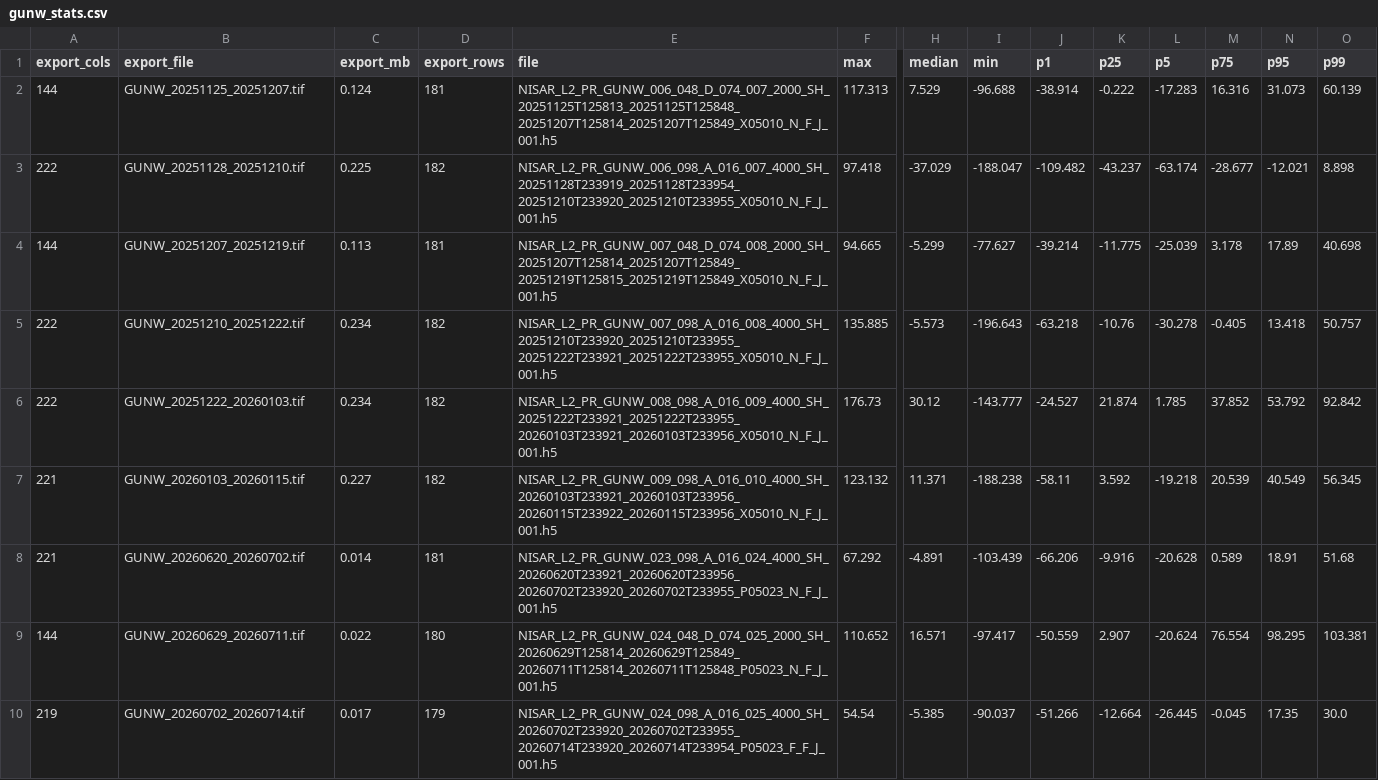
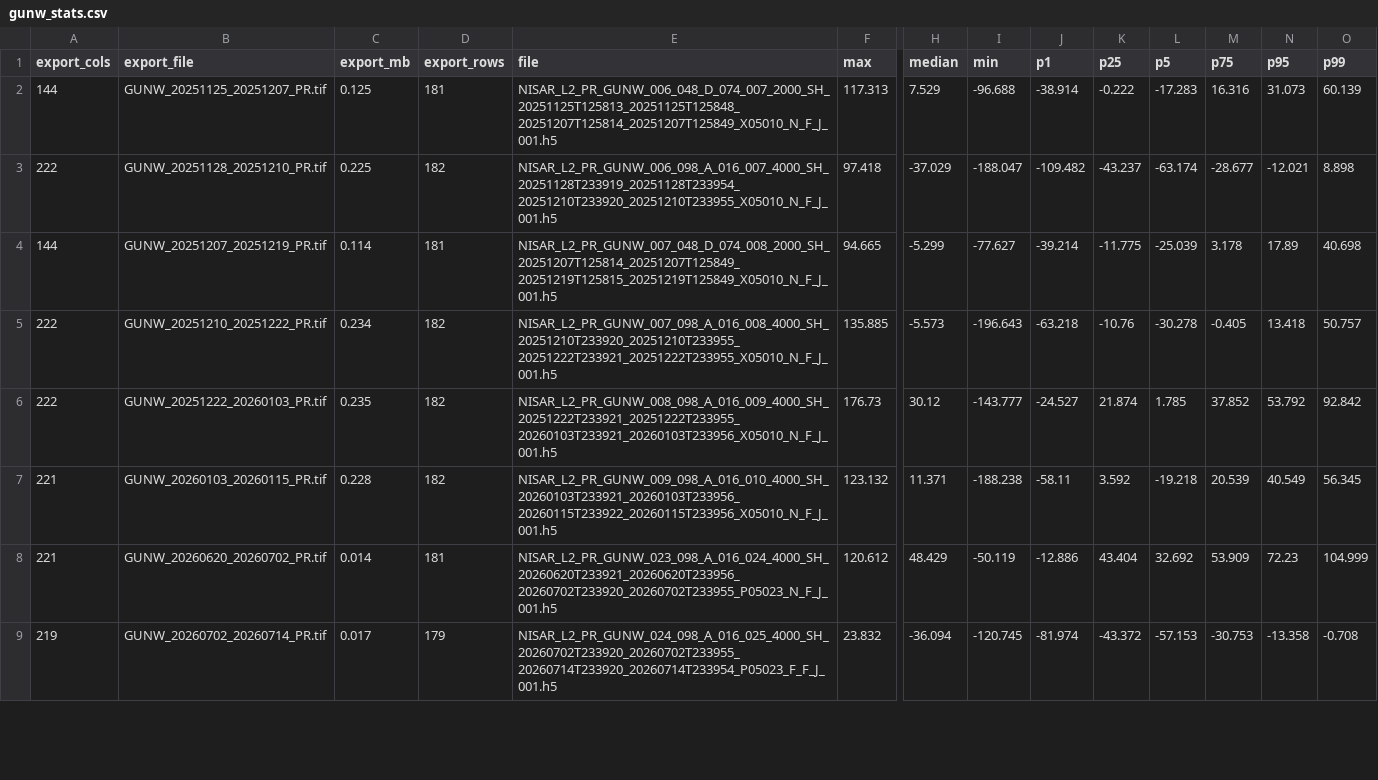
Before and after one commit to moshiour0/SARGuardian, a CSV file: outputs/gunw_stats.csv, drawn as a sheet; only a part is shown, gaps mark what is left out; removed rows and columns are numbered as before the commit, all else as after; rows hold the shown columns only; the diff covers the shown part only; the diff names each change by its address in the sheet, - before the commit and + after, or states it on an @@ line.

```diff
--- a/outputs/gunw_stats.csv
+++ b/outputs/gunw_stats.csv
-B2 (export_file): GUNW_20251125_20251207.tif
+B2 (export_file): GUNW_20251125_20251207_PR.tif
-C2 (export_mb): 0.124
+C2 (export_mb): 0.125
-B3 (export_file): GUNW_20251128_20251210.tif
+B3 (export_file): GUNW_20251128_20251210_PR.tif
-B4 (export_file): GUNW_20251207_20251219.tif
+B4 (export_file): GUNW_20251207_20251219_PR.tif
-C4 (export_mb): 0.113
+C4 (export_mb): 0.114
-B5 (export_file): GUNW_20251210_20251222.tif
+B5 (export_file): GUNW_20251210_20251222_PR.tif
-B6 (export_file): GUNW_20251222_20260103.tif
+B6 (export_file): GUNW_20251222_20260103_PR.tif
-C6 (export_mb): 0.234
+C6 (export_mb): 0.235
-B7 (export_file): GUNW_20260103_20260115.tif
+B7 (export_file): GUNW_20260103_20260115_PR.tif
-C7 (export_mb): 0.227
+C7 (export_mb): 0.228
-B8 (export_file): GUNW_20260620_20260702.tif
+B8 (export_file): GUNW_20260620_20260702_PR.tif
-F8 (max): 67.292
+F8 (max): 120.612
-H8 (median): -4.891
+H8 (median): 48.429
-I8 (min): -103.439
+I8 (min): -50.119
-J8 (p1): -66.206
+J8 (p1): -12.886
-K8 (p25): -9.916
+K8 (p25): 43.404
-L8 (p5): -20.628
+L8 (p5): 32.692
-M8 (p75): 0.589
+M8 (p75): 53.909
-N8 (p95): 18.91
+N8 (p95): 72.23
-O8 (p99): 51.68
+O8 (p99): 104.999
-row 9: 144 | GUNW_20260629_20260711.tif | 0.022 | 180 | NISAR_L2_PR_GUNW_024_048_D_074_025_2000_SH_20260629T125814_20260629T125849_20260711T125814_20260711T125848_P05023_N_F_J_001.h5 | 110.652 | 16.571 | -97.417 | -50.559 | 2.907 | -20.624 | 76.554 | 98.295 | 103.381
-B9 (export_file): GUNW_20260702_20260714.tif
+B9 (export_file): GUNW_20260702_20260714_PR.tif
-F9 (max): 54.54
+F9 (max): 23.832
-H9 (median): -5.385
+H9 (median): -36.094
-I9 (min): -90.037
+I9 (min): -120.745
-J9 (p1): -51.266
+J9 (p1): -81.974
-K9 (p25): -12.664
+K9 (p25): -43.372
-L9 (p5): -26.445
+L9 (p5): -57.153
-M9 (p75): -0.045
+M9 (p75): -30.753
-N9 (p95): 17.35
+N9 (p95): -13.358
-O9 (p99): 30.0
+O9 (p99): -0.708
```
Also changed, not shown: 37 edited cells elsewhere in this file, outputs/gunw_stats_langtang.csv, 1 other file.
